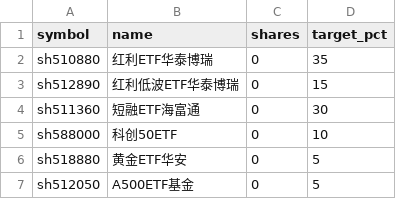
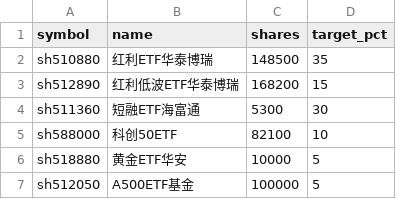
Before and after one commit to JintaoXIAO/portfolio, a CSV file: portfolio.csv, drawn as a sheet.

Commit message:
update: 更新持仓

```diff
--- a/portfolio.csv
+++ b/portfolio.csv
@@ -1,7 +1,7 @@
 symbol,name,shares,target_pct
-sh510880,红利ETF华泰博瑞,0,35
-sh512890,红利低波ETF华泰博瑞,0,15
-sh511360,短融ETF海富通,0,30
-sh588000,科创50ETF,0,10
-sh518880,黄金ETF华安,0,5
-sh512050,A500ETF基金,0,5
+sh510880,红利ETF华泰博瑞,148500,35
+sh512890,红利低波ETF华泰博瑞,168200,15
+sh511360,短融ETF海富通,5300,30
+sh588000,科创50ETF,82100,10
+sh518880,黄金ETF华安,10000,5
+sh512050,A500ETF基金,100000,5
```
